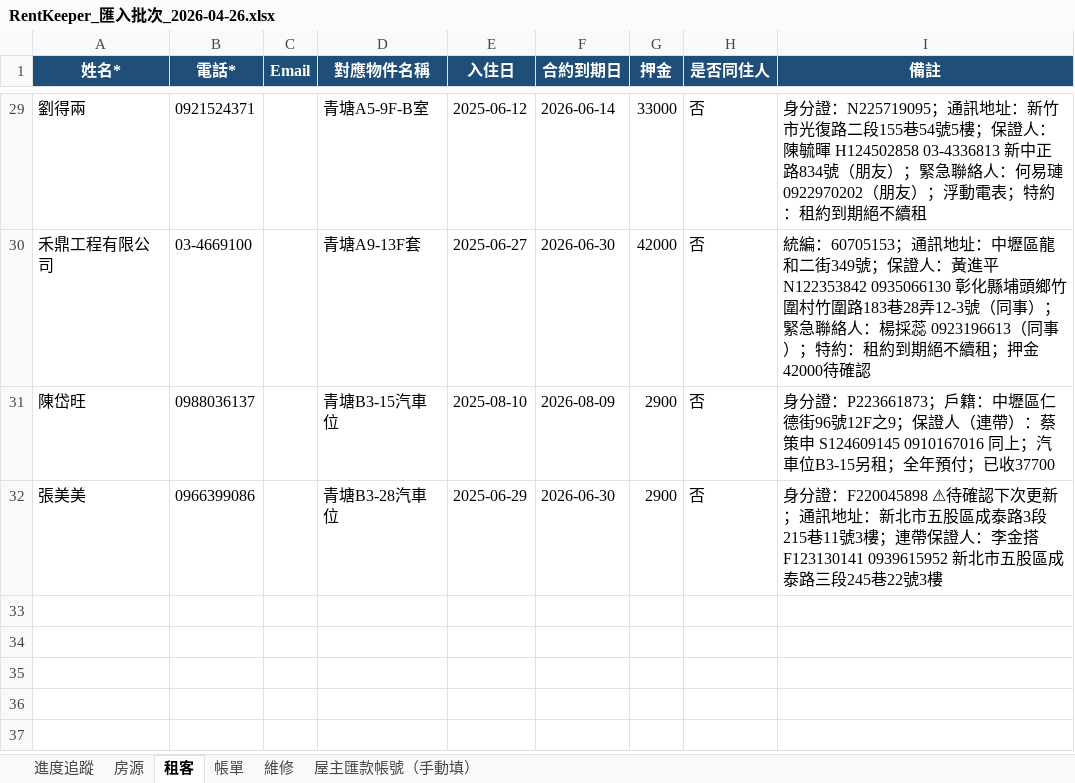
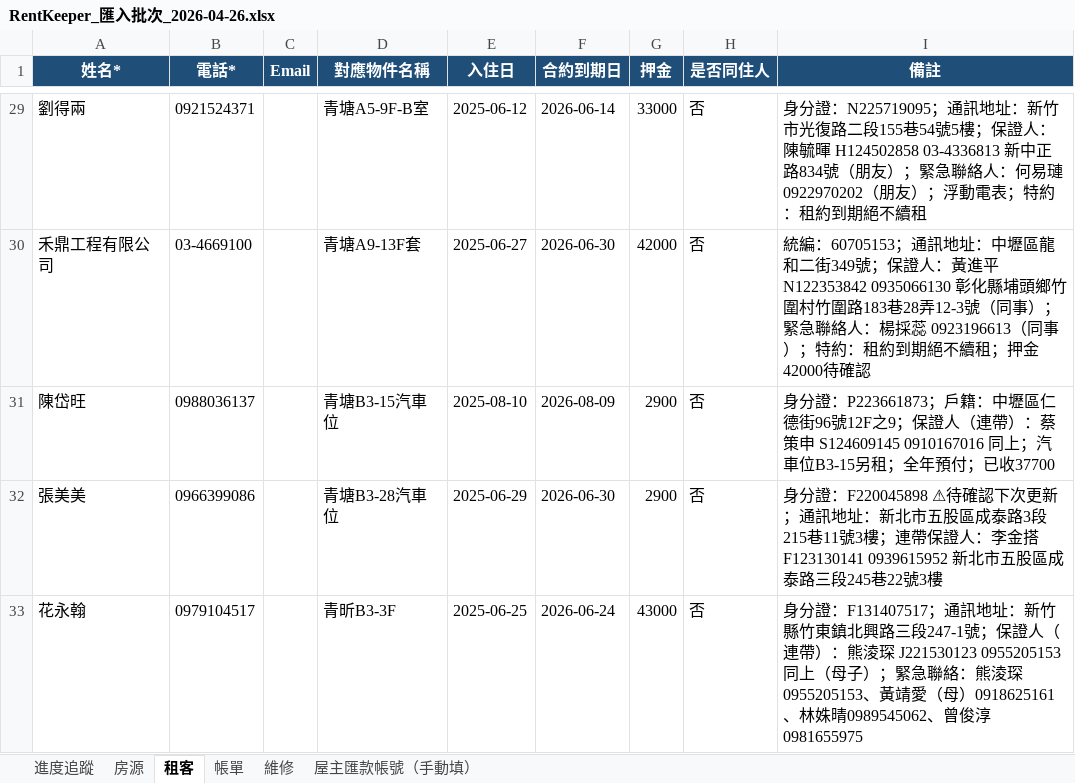
Before and after one commit to bawu95278-web/rentkeeper-collab, an Excel workbook: RentKeeper_匯入批次_2026-04-26.xlsx, sheet 租客, drawn as a sheet; only a part is shown, gaps mark what is left out; values as stored, in another font and other column widths than the file's, no borders; the diff names each change by its address in the sheet, - before the commit and + after, or states it on an @@ line.

```diff
--- a/RentKeeper_匯入批次_2026-04-26.xlsx (sheet 租客)
+++ b/RentKeeper_匯入批次_2026-04-26.xlsx (sheet 租客)
+row 33: 花永翰 | 0979104517 |  | 青昕B3-3F | 2025-06-25 | 2026-06-24 | 43000 | 否 | 身分證：F131407517；通訊地址：新竹縣竹東鎮北興路三段247-1號；保證人（連帶）：熊淩琛 J221530123 0955205153 同上（母子）；緊急聯絡：熊淩琛0955205153、黃靖愛（母）0918625161、林姝晴0989545062、曾俊淳0981655975
```
Also changed, not shown: sheet 房源, 2 other files.
